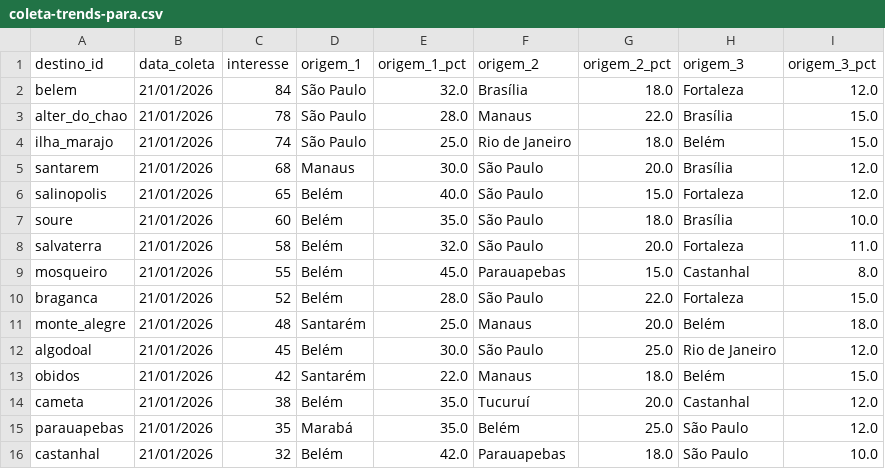
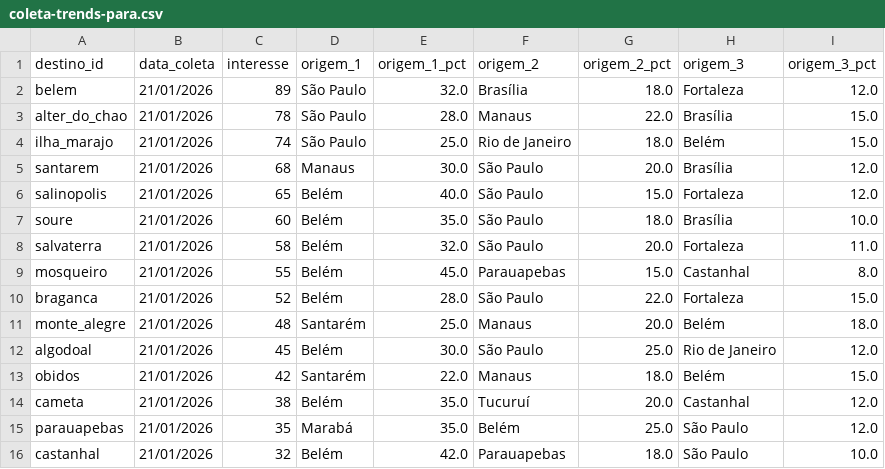
Before and after one commit to LIEZIOABR/pulse-amazonia, a CSV file: coleta-trends-para.csv, drawn as a sheet.

Commit message:
Update coleta-trends-para.csv

```diff
--- a/coleta-trends-para.csv
+++ b/coleta-trends-para.csv
@@ -1,3 +1,3 @@
 destino_id,data_coleta,interesse,origem_1,origem_1_pct,origem_2,origem_2_pct,origem_3,origem_3_pct
-belem,21/01/2026,84,São Paulo,32.0,Brasília,18.0,Fortaleza,12.0
+belem,21/01/2026,89,São Paulo,32.0,Brasília,18.0,Fortaleza,12.0
 alter_do_chao,21/01/2026,78,São Paulo,28.0,Manaus,22.0,Brasília,15.0
```
